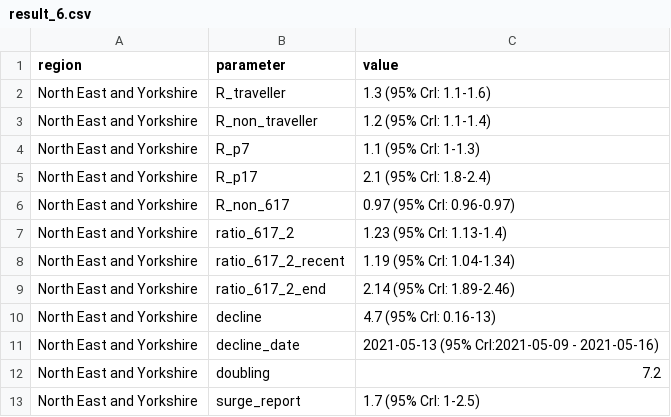
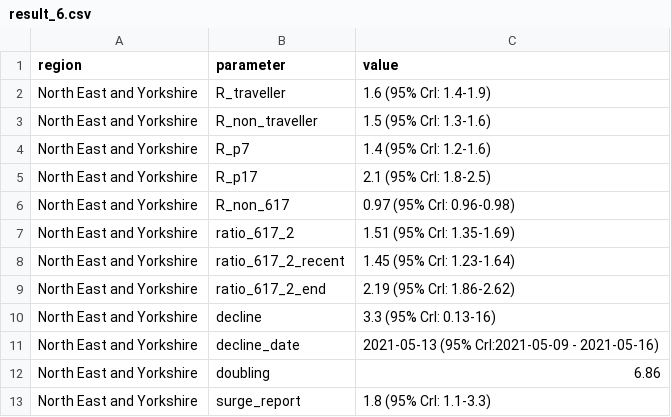
Before and after one commit to adamkucharski/covid-import-model, a CSV file: outputs/result_6.csv, drawn as a sheet.

```diff
--- a/outputs/result_6.csv
+++ b/outputs/result_6.csv
@@ -1,13 +1,13 @@
 region,parameter,value
-North East and Yorkshire,R_traveller,1.3 (95% CrI: 1.1-1.6)
-North East and Yorkshire,R_non_traveller,1.2 (95% CrI: 1.1-1.4)
-North East and Yorkshire,R_p7,1.1 (95% CrI: 1-1.3)
-North East and Yorkshire,R_p17,2.1 (95% CrI: 1.8-2.4)
-North East and Yorkshire,R_non_617,0.97 (95% CrI: 0.96-0.97)
-North East and Yorkshire,ratio_617_2,1.23 (95% CrI: 1.13-1.4)
-North East and Yorkshire,ratio_617_2_recent,1.19 (95% CrI: 1.04-1.34)
-North East and Yorkshire,ratio_617_2_end,2.14 (95% CrI: 1.89-2.46)
-North East and Yorkshire,decline,4.7 (95% CrI: 0.16-13)
+North East and Yorkshire,R_traveller,1.6 (95% CrI: 1.4-1.9)
+North East and Yorkshire,R_non_traveller,1.5 (95% CrI: 1.3-1.6)
+North East and Yorkshire,R_p7,1.4 (95% CrI: 1.2-1.6)
+North East and Yorkshire,R_p17,2.1 (95% CrI: 1.8-2.5)
+North East and Yorkshire,R_non_617,0.97 (95% CrI: 0.96-0.98)
+North East and Yorkshire,ratio_617_2,1.51 (95% CrI: 1.35-1.69)
+North East and Yorkshire,ratio_617_2_recent,1.45 (95% CrI: 1.23-1.64)
+North East and Yorkshire,ratio_617_2_end,2.19 (95% CrI: 1.86-2.62)
+North East and Yorkshire,decline,3.3 (95% CrI: 0.13-16)
 North East and Yorkshire,decline_date,2021-05-13 (95% CrI:2021-05-09 - 2021-05-16)
-North East and Yorkshire,doubling,7.2
-North East and Yorkshire,surge_report,1.7 (95% CrI: 1-2.5)
+North East and Yorkshire,doubling,6.86
+North East and Yorkshire,surge_report,1.8 (95% CrI: 1.1-3.3)
```
Also changed, not shown: outputs/Table_R_ratio.csv, outputs/result_1.csv, 14 other files.
